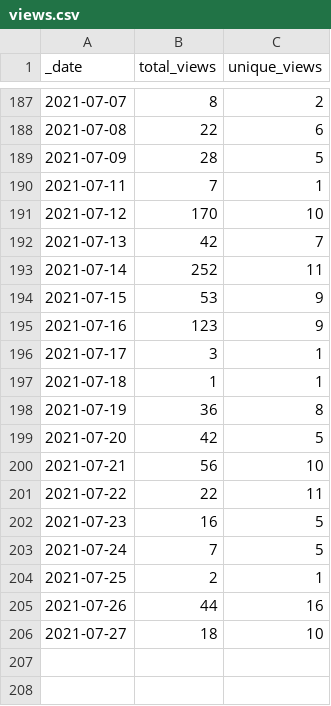
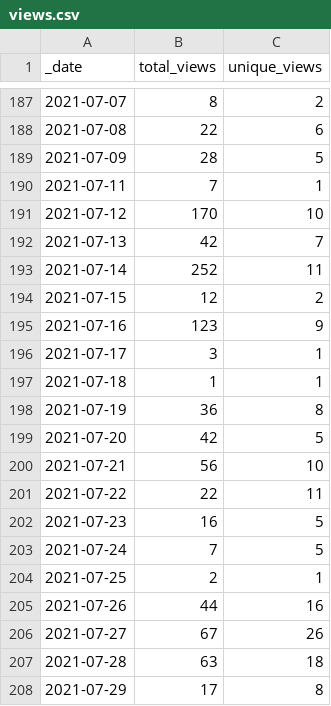
Before and after one commit to microsoft/PartnerResources, a CSV file: traffic/views.csv, drawn as a sheet; only a part is shown, gaps mark what is left out.

Commit message:
GitHub traffic

```diff
--- a/traffic/views.csv
+++ b/traffic/views.csv
@@ -193,3 +193,3 @@ _date,total_views,unique_views
 2021-07-14,252,11
-2021-07-15,53,9
+2021-07-15,12,2
 2021-07-16,123,9
@@ -205,2 +205,4 @@ _date,total_views,unique_views
 2021-07-26,44,16
-2021-07-27,18,10
+2021-07-27,67,26
+2021-07-28,63,18
+2021-07-29,17,8
```
Also changed, not shown: traffic/clones.csv, 1 other file.
